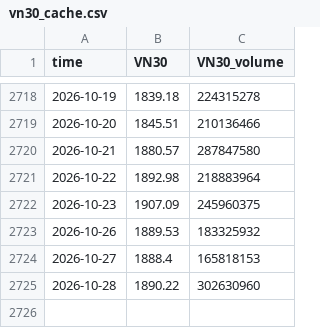
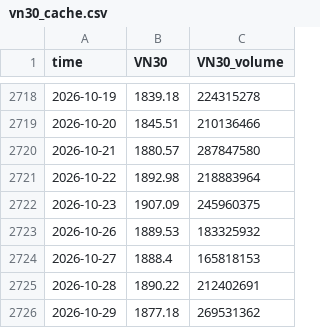
Before and after one commit to cuocsongthinhvuong8868-sketch/onl_quant-platform, a CSV file: data_lake/vn30_cache.csv, drawn as a sheet; only a part is shown, gaps mark what is left out.

```diff
--- a/data_lake/vn30_cache.csv
+++ b/data_lake/vn30_cache.csv
@@ -2724,2 +2724,3 @@ time,VN30,VN30_volume
 2026-10-27,1888.4,165818153
-2026-10-28,1890.22,302630960
+2026-10-28,1890.22,212402691
+2026-10-29,1877.18,269531362
```
Also changed, not shown: data_lake/LaiSuatLienNganHang_Wichart.csv, data_lake/vnindex_cache.csv, 5 other files.
